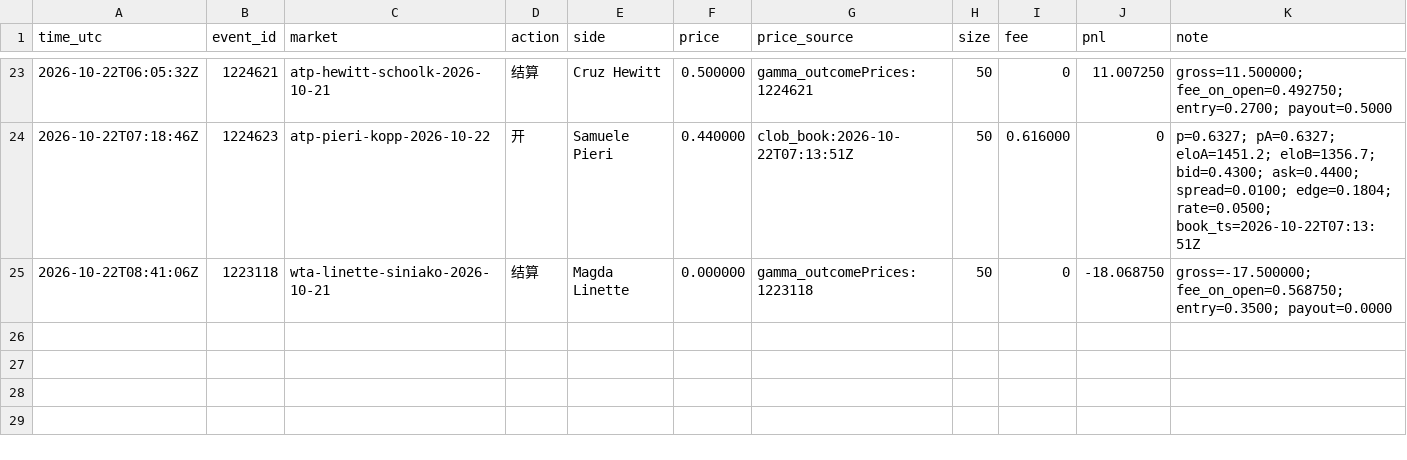
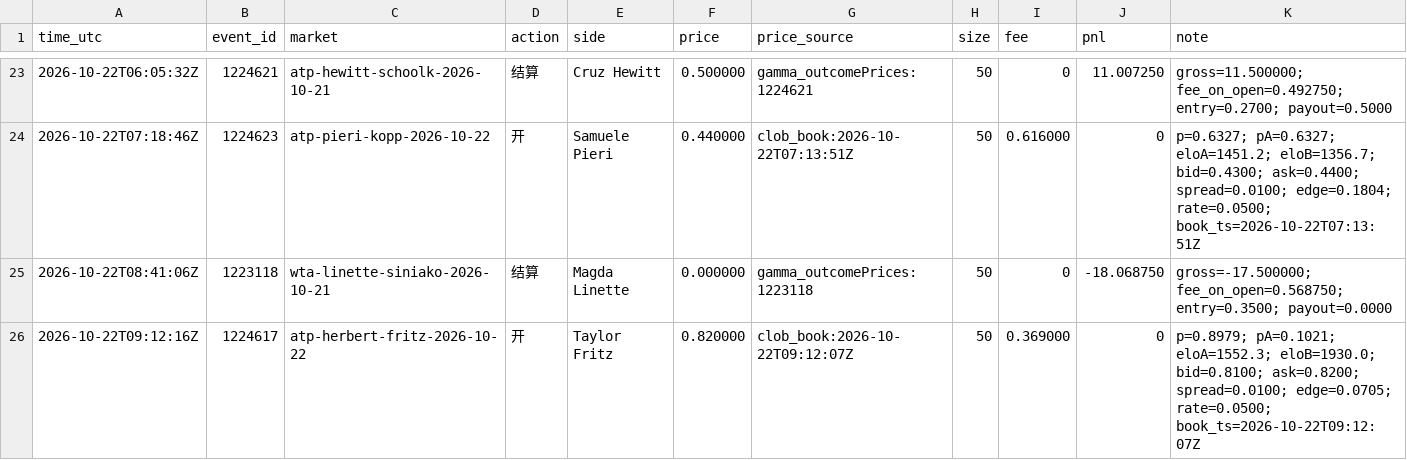
Before and after one commit to yugao-tum/trdproj-bots, a CSV file: bots/quant/forward/quant-006/ledger.csv, drawn as a sheet; only a part is shown, gaps mark what is left out.

Commit message:
[quant] forward 明细追加 quant-006 quant-011 quant-034 quant-035 2026-10-22T09:14Z

```diff
--- a/bots/quant/forward/quant-006/ledger.csv
+++ b/bots/quant/forward/quant-006/ledger.csv
@@ -25 +25,2 @@ time_utc,event_id,market,action,side,price,price_source,size,fee,pnl,note
 2026-10-22T08:41:06Z,1223118,wta-linette-siniako-2026-10-21,结算,Magda Linette,0.000000,gamma_outcomePrices:1223118,50,0,-18.068750,gross=-17.500000; fee_on_open=0.568750; entry=0.3500; payout=0.0000
+2026-10-22T09:12:16Z,1224617,atp-herbert-fritz-2026-10-22,开,Taylor Fritz,0.820000,clob_book:2026-10-22T09:12:07Z,50,0.369000,0,p=0.8979; pA=0.1021; eloA=1552.3; eloB=1930.0; bid=0.8100; ask=0.8200; spread=0.0100; edge=0.0705; rate=0.0500; book_ts=2026-10-22T09:12:07Z
```
Also changed, not shown: bots/quant/forward/quant-035/ledger.csv, 5 other files.
